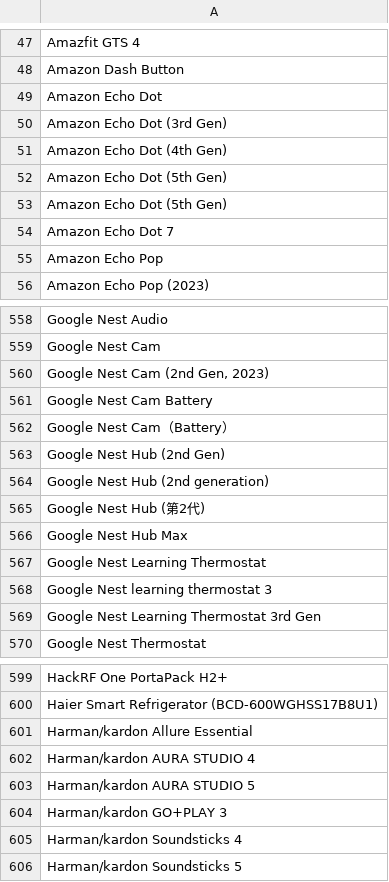
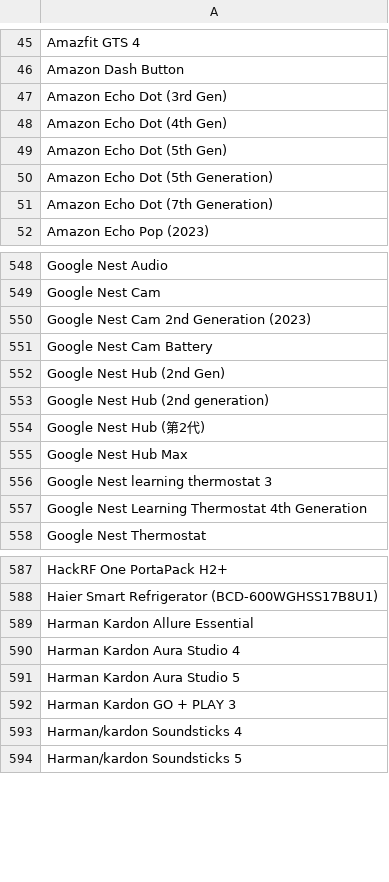
Before and after one commit to jeandecian/wiki-iot-product-name-verifier, a CSV file: combined.csv, drawn as a sheet; only a part is shown, gaps mark what is left out; removed rows and columns are numbered as before the commit, all else as after; the diff covers the shown part only; the diff names each change by its address in the sheet, - before the commit and + after, or states it on an @@ line.

```diff
--- a/combined.csv
+++ b/combined.csv
-row 49: Amazon Echo Dot
-A50: Amazon Echo Dot (5th Gen)
+A50: Amazon Echo Dot (5th Generation)
-A51: Amazon Echo Dot 7
+A51: Amazon Echo Dot (7th Generation)
-row 55: Amazon Echo Pop
-A550: Google Nest Cam (2nd Gen, 2023)
+A550: Google Nest Cam 2nd Generation (2023)
-row 562: Google Nest Cam（Battery）
-row 567: Google Nest Learning Thermostat
-A557: Google Nest Learning Thermostat 3rd Gen
+A557: Google Nest Learning Thermostat 4th Generation
-A589: Harman/kardon Allure Essential
+A589: Harman Kardon Allure Essential
-A590: Harman/kardon AURA STUDIO 4
+A590: Harman Kardon Aura Studio 4
-A591: Harman/kardon AURA STUDIO 5
+A591: Harman Kardon Aura Studio 5
-A592: Harman/kardon GO+PLAY 3
+A592: Harman Kardon GO + PLAY 3
```
Also changed, not shown: 9 added rows, 27 removed rows and 4 edited cells elsewhere in this file, modified.csv, unapproved.csv, 2 other files.
